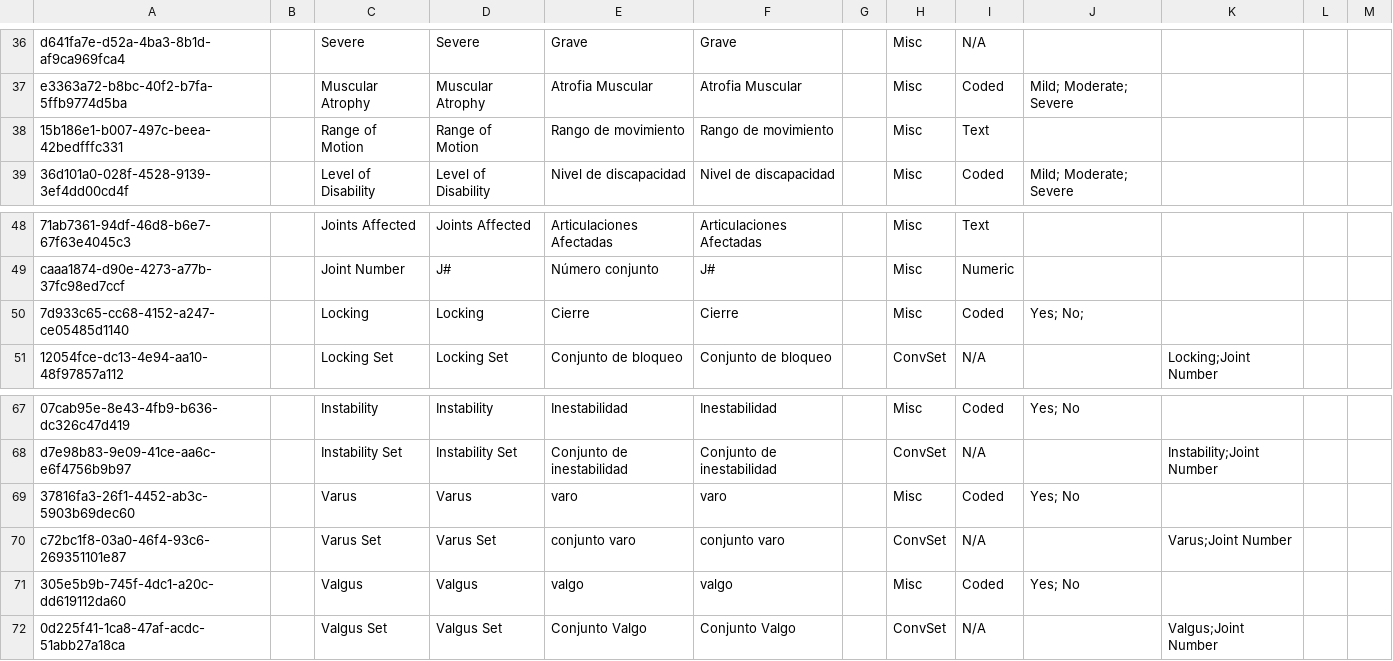
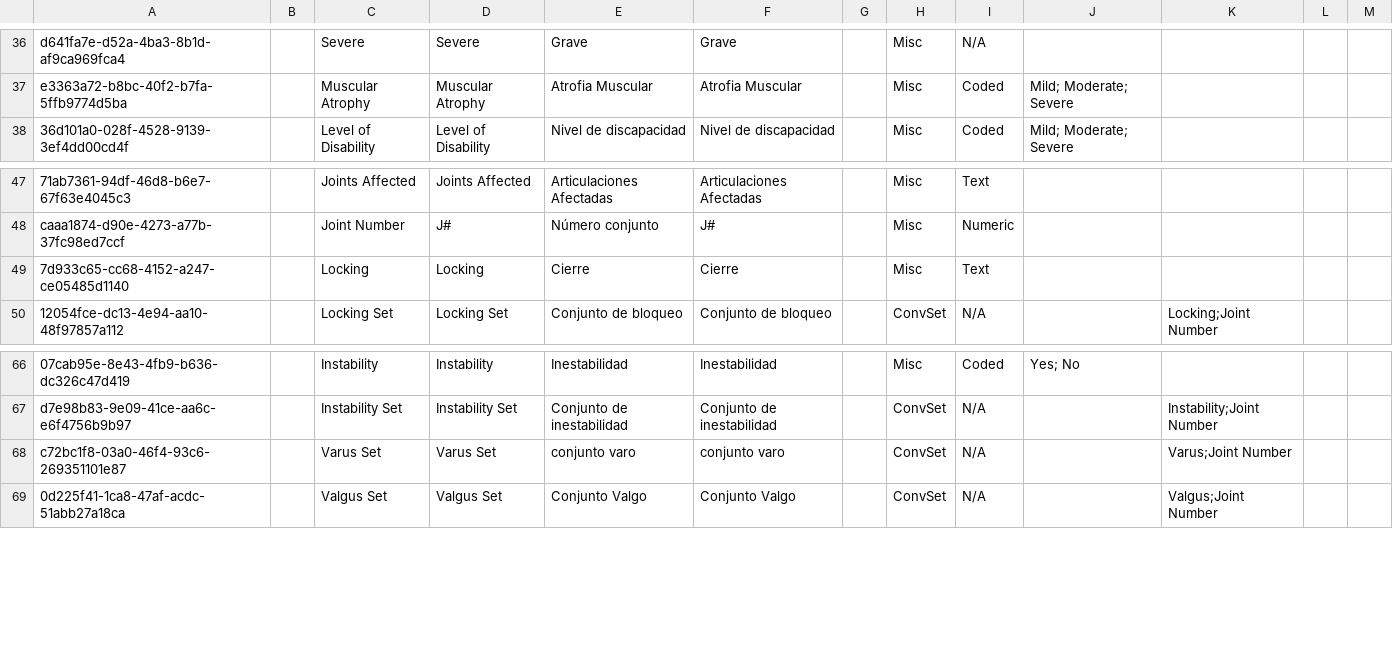
Before and after one commit to globalhealthcoalition/openmrs-config-ghc, a CSV file: configuration/concepts/orthopedics.csv, drawn as a sheet; only a part is shown, gaps mark what is left out; removed rows and columns are numbered as before the commit, all else as after; the diff names each change by its address in the sheet, - before the commit and + after, or states it on an @@ line.

Commit message:
GHC-118: Edit Concept

```diff
--- a/configuration/concepts/orthopedics.csv
+++ b/configuration/concepts/orthopedics.csv
-row 38: 15b186e1-b007-497c-beea-42bedfffc331 |  | Range of Motion | Range of Motion | Rango de movimiento | Rango de movimiento |  | Misc | Text
-I49: Coded
+I49: Text
-J49: Yes; No;
+J49: (empty)
-row 69: 37816fa3-26f1-4452-ab3c-5903b69dec60 |  | Varus | Varus | varo | varo |  | Misc | Coded | Yes; No
-row 71: 305e5b9b-745f-4dc1-a20c-dd619112da60 |  | Valgus | Valgus | valgo | valgo |  | Misc | Coded | Yes; No
```
Also changed, not shown: 1 other file.
